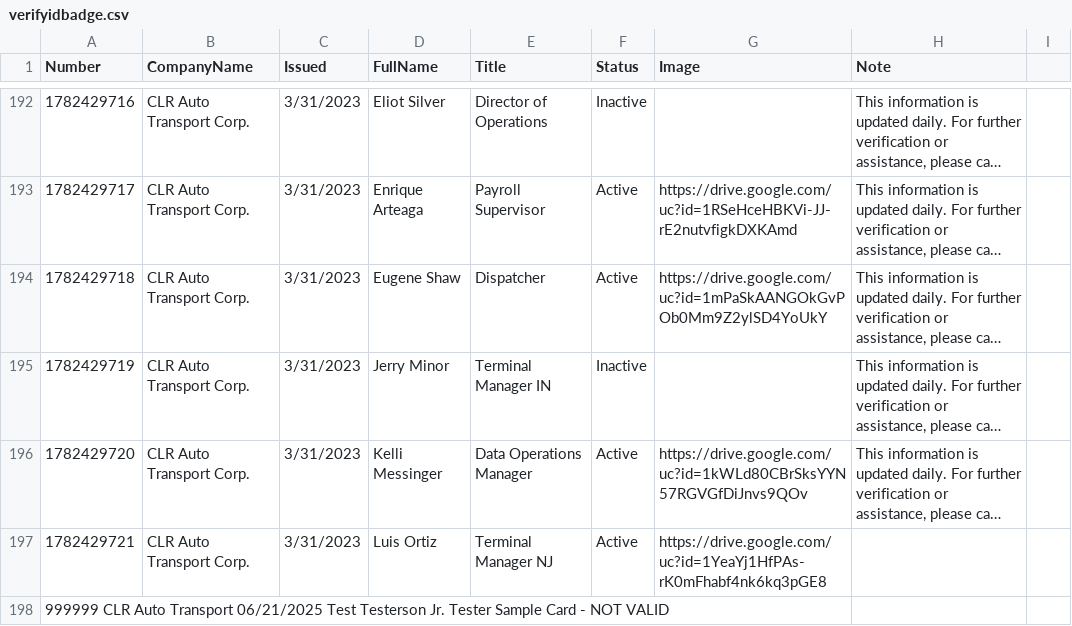
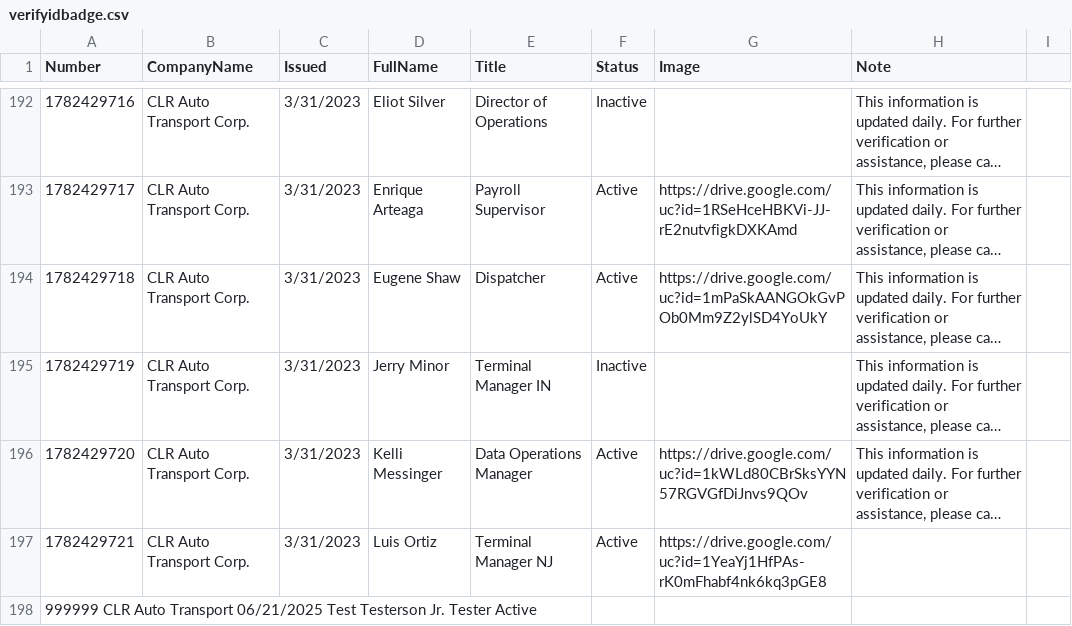
Before and after one commit to diversifiedcompany/badge-data, a CSV file: verifyidbadge.csv, drawn as a sheet; only a part is shown, gaps mark what is left out; long unchanged cells end in ….

Commit message:
Update via admin panel

```diff
--- a/verifyidbadge.csv
+++ b/verifyidbadge.csv
@@ -197,2 +197,2 @@ Number,CompanyName,Issued,FullName,Title,Status,Image,Note,
 1782429721,CLR Auto Transport Corp.,3/31/2023,Luis Ortiz,Terminal Manager NJ,Active,https://drive.google.com/uc?id=1YeaYj1HfPAs-rK0mFhabf4nk6kq3pGE8,,
-999999	CLR Auto Transport	06/21/2025	Test Testerson Jr.	Tester	Sample Card - NOT VALID		
+999999	CLR Auto Transport	06/21/2025	Test Testerson Jr.	Tester	Active		
```
